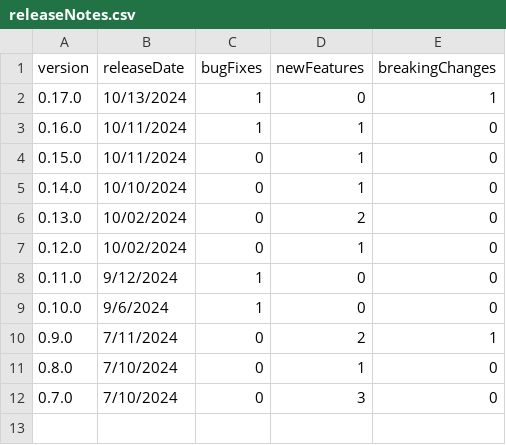
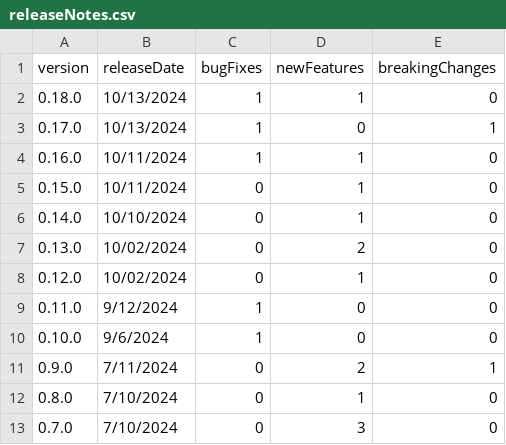
Before and after one commit to breck7/wws, a CSV file: releaseNotes.csv, drawn as a sheet.

```diff
--- a/releaseNotes.csv
+++ b/releaseNotes.csv
@@ -1,2 +1,3 @@
 version,releaseDate,bugFixes,newFeatures,breakingChanges
+0.18.0,10/13/2024,1,1,0
 0.17.0,10/13/2024,1,0,1
```
Also changed, not shown: releaseNotes.tsv, releaseNotesMeasures.tsv, 7 other files.
